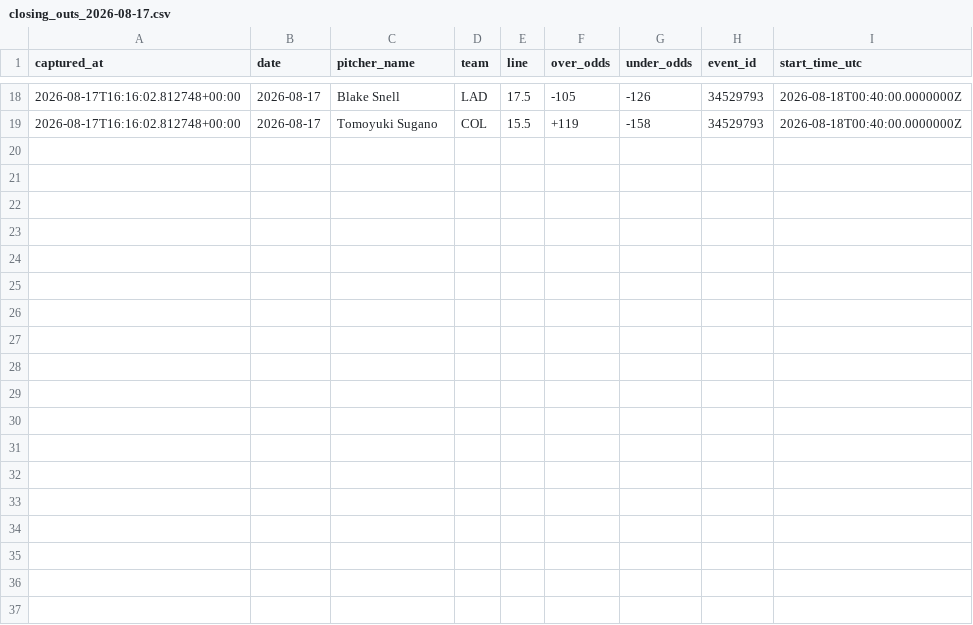
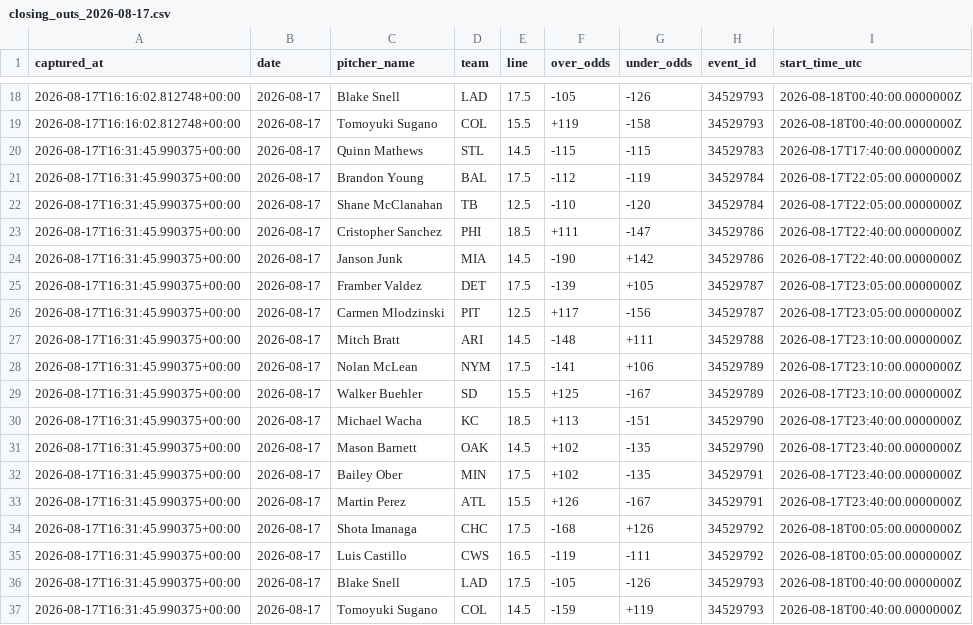
Before and after one commit to joey11600/MLB-Strikeouts, a CSV file: data/odds/closing_outs_2026-08-17.csv, drawn as a sheet; only a part is shown, gaps mark what is left out; the diff names each change by its address in the sheet, - before the commit and + after, or states it on an @@ line.

```diff
--- a/data/odds/closing_outs_2026-08-17.csv
+++ b/data/odds/closing_outs_2026-08-17.csv
+row 20: 2026-08-17T16:31:45.990375+00:00 | 2026-08-17 | Quinn Mathews | STL | 14.5 | -115 | -115 | 34529783 | 2026-08-17T17:40:00.0000000Z
+row 21: 2026-08-17T16:31:45.990375+00:00 | 2026-08-17 | Brandon Young | BAL | 17.5 | -112 | -119 | 34529784 | 2026-08-17T22:05:00.0000000Z
+row 22: 2026-08-17T16:31:45.990375+00:00 | 2026-08-17 | Shane McClanahan | TB | 12.5 | -110 | -120 | 34529784 | 2026-08-17T22:05:00.0000000Z
+row 23: 2026-08-17T16:31:45.990375+00:00 | 2026-08-17 | Cristopher Sanchez | PHI | 18.5 | +111 | -147 | 34529786 | 2026-08-17T22:40:00.0000000Z
+row 24: 2026-08-17T16:31:45.990375+00:00 | 2026-08-17 | Janson Junk | MIA | 14.5 | -190 | +142 | 34529786 | 2026-08-17T22:40:00.0000000Z
+row 25: 2026-08-17T16:31:45.990375+00:00 | 2026-08-17 | Framber Valdez | DET | 17.5 | -139 | +105 | 34529787 | 2026-08-17T23:05:00.0000000Z
+row 26: 2026-08-17T16:31:45.990375+00:00 | 2026-08-17 | Carmen Mlodzinski | PIT | 12.5 | +117 | -156 | 34529787 | 2026-08-17T23:05:00.0000000Z
+row 27: 2026-08-17T16:31:45.990375+00:00 | 2026-08-17 | Mitch Bratt | ARI | 14.5 | -148 | +111 | 34529788 | 2026-08-17T23:10:00.0000000Z
+row 28: 2026-08-17T16:31:45.990375+00:00 | 2026-08-17 | Nolan McLean | NYM | 17.5 | -141 | +106 | 34529789 | 2026-08-17T23:10:00.0000000Z
+row 29: 2026-08-17T16:31:45.990375+00:00 | 2026-08-17 | Walker Buehler | SD | 15.5 | +125 | -167 | 34529789 | 2026-08-17T23:10:00.0000000Z
+row 30: 2026-08-17T16:31:45.990375+00:00 | 2026-08-17 | Michael Wacha | KC | 18.5 | +113 | -151 | 34529790 | 2026-08-17T23:40:00.0000000Z
+row 31: 2026-08-17T16:31:45.990375+00:00 | 2026-08-17 | Mason Barnett | OAK | 14.5 | +102 | -135 | 34529790 | 2026-08-17T23:40:00.0000000Z
+row 32: 2026-08-17T16:31:45.990375+00:00 | 2026-08-17 | Bailey Ober | MIN | 17.5 | +102 | -135 | 34529791 | 2026-08-17T23:40:00.0000000Z
+row 33: 2026-08-17T16:31:45.990375+00:00 | 2026-08-17 | Martin Perez | ATL | 15.5 | +126 | -167 | 34529791 | 2026-08-17T23:40:00.0000000Z
+row 34: 2026-08-17T16:31:45.990375+00:00 | 2026-08-17 | Shota Imanaga | CHC | 17.5 | -168 | +126 | 34529792 | 2026-08-18T00:05:00.0000000Z
+row 35: 2026-08-17T16:31:45.990375+00:00 | 2026-08-17 | Luis Castillo | CWS | 16.5 | -119 | -111 | 34529792 | 2026-08-18T00:05:00.0000000Z
+row 36: 2026-08-17T16:31:45.990375+00:00 | 2026-08-17 | Blake Snell | LAD | 17.5 | -105 | -126 | 34529793 | 2026-08-18T00:40:00.0000000Z
+row 37: 2026-08-17T16:31:45.990375+00:00 | 2026-08-17 | Tomoyuki Sugano | COL | 14.5 | -159 | +119 | 34529793 | 2026-08-18T00:40:00.0000000Z
```
Also changed, not shown: data/model_log.csv, data/odds/closing_2026-08-17.csv, 2 other files.
